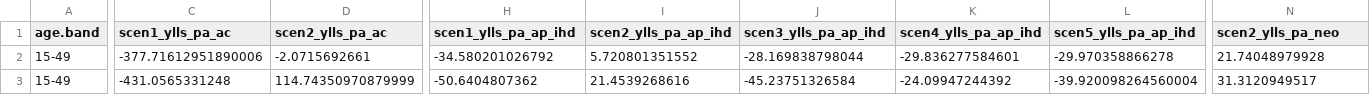
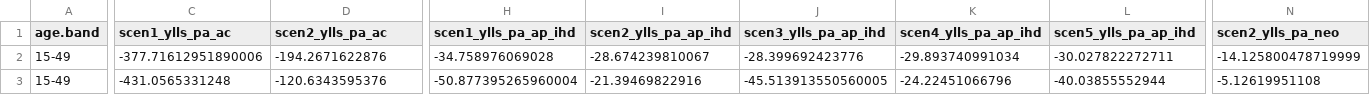
Before and after one commit to ITHIM/ithim-r-interface, a CSV file: demo/data/accra/health/total_ylls.csv, drawn as a sheet; only a part is shown, gaps mark what is left out; the diff covers the shown part only; the diff names each change by its address in the sheet, - before the commit and + after, or states it on an @@ line.

```diff
--- a/demo/data/accra/health/total_ylls.csv
+++ b/demo/data/accra/health/total_ylls.csv
-D2 (scen2_ylls_pa_ac): -2.0715692661
+D2 (scen2_ylls_pa_ac): -194.2671622876
-H2 (scen1_ylls_pa_ap_ihd): -34.580201026792
+H2 (scen1_ylls_pa_ap_ihd): -34.758976069028
-I2 (scen2_ylls_pa_ap_ihd): 5.720801351552
+I2 (scen2_ylls_pa_ap_ihd): -28.674239810067
-J2 (scen3_ylls_pa_ap_ihd): -28.169838798044
+J2 (scen3_ylls_pa_ap_ihd): -28.399692423776
-K2 (scen4_ylls_pa_ap_ihd): -29.836277584601
+K2 (scen4_ylls_pa_ap_ihd): -29.893740991034
-L2 (scen5_ylls_pa_ap_ihd): -29.970358866278
+L2 (scen5_ylls_pa_ap_ihd): -30.027822272711
-N2 (scen2_ylls_pa_neo): 21.74048979928
+N2 (scen2_ylls_pa_neo): -14.125800478719999
-D3 (scen2_ylls_pa_ac): 114.74350970879999
+D3 (scen2_ylls_pa_ac): -120.6343595376
-H3 (scen1_ylls_pa_ap_ihd): -50.6404807362
+H3 (scen1_ylls_pa_ap_ihd): -50.877395265960004
-I3 (scen2_ylls_pa_ap_ihd): 21.4539268616
+I3 (scen2_ylls_pa_ap_ihd): -21.39469822916
-J3 (scen3_ylls_pa_ap_ihd): -45.23751326584
+J3 (scen3_ylls_pa_ap_ihd): -45.513913550560005
-K3 (scen4_ylls_pa_ap_ihd): -24.09947244392
+K3 (scen4_ylls_pa_ap_ihd): -24.22451066796
-L3 (scen5_ylls_pa_ap_ihd): -39.920098264560004
+L3 (scen5_ylls_pa_ap_ihd): -40.03855552944
-N3 (scen2_ylls_pa_neo): 31.3120949517
+N3 (scen2_ylls_pa_neo): -5.12619951108
```
Also changed, not shown: 98 edited cells elsewhere in this file, demo/data/accra/health/total_deaths.csv, demo/data/accra/health/total_deaths_red.csv, 4 other files.
